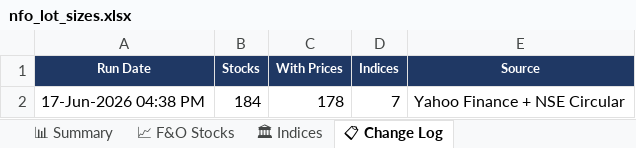
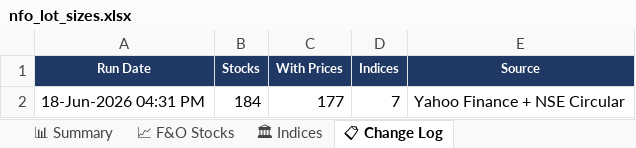
Before and after one commit to spurandhar0/nfo-lot-size-tracker, an Excel workbook: data/nfo_lot_sizes.xlsx, sheet 📋 Change Log, drawn as a sheet; values as stored, in another font and other column widths than the file's, no borders; the diff names each change by its address in the sheet, - before the commit and + after, or states it on an @@ line.

```diff
--- a/data/nfo_lot_sizes.xlsx (sheet 📋 Change Log)
+++ b/data/nfo_lot_sizes.xlsx (sheet 📋 Change Log)
-A2 (Run Date): 17-Jun-2026 04:38 PM
+A2 (Run Date): 18-Jun-2026 04:31 PM
-C2 (With Prices): 178
+C2 (With Prices): 177
```
Also changed, not shown: sheet 📈 F&O Stocks, sheet 📊 Summary, sheet 🏛 Indices, 1 other file.
